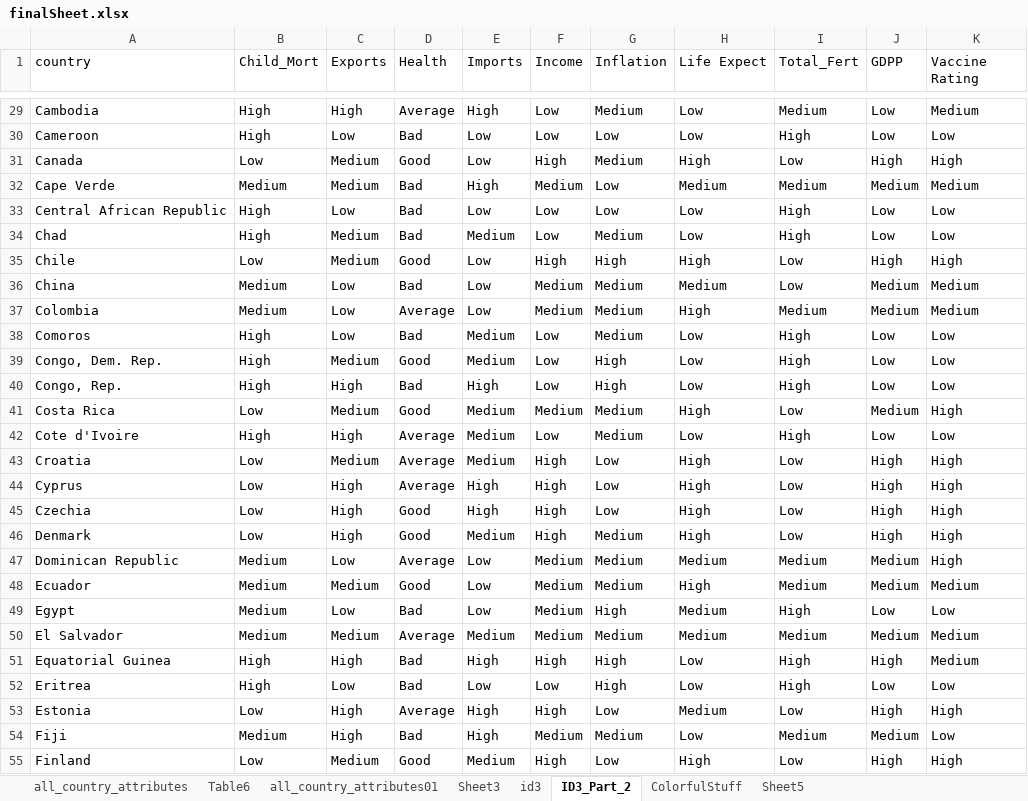
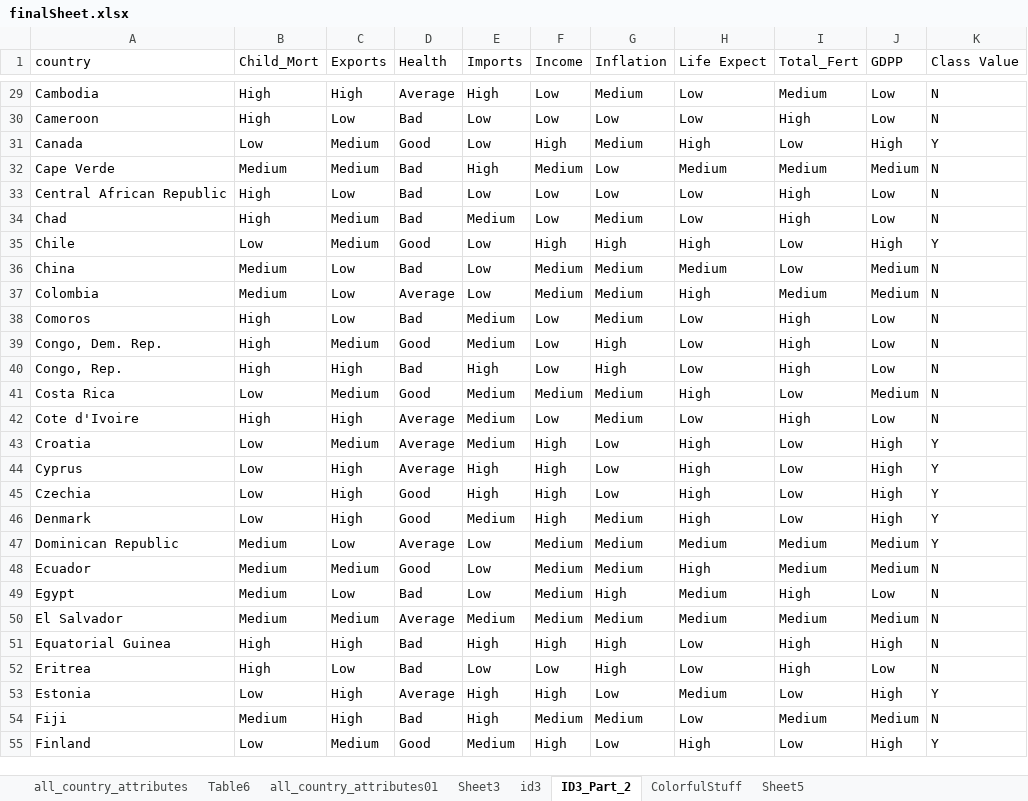
Before and after one commit to zfnoorani/dataMiningFinal, an Excel workbook: finalSheet.xlsx, sheet ID3_Part_2, drawn as a sheet; only a part is shown, gaps mark what is left out; values as stored, in another font and other column widths than the file's, no borders; the diff covers the shown part only; the diff names each change by its address in the sheet, - before the commit and + after, or states it on an @@ line.

```diff
--- a/finalSheet.xlsx (sheet ID3_Part_2)
+++ b/finalSheet.xlsx (sheet ID3_Part_2)
-K1: Vaccine Rating
+K1: Class Value
-K29 (Class Value): Medium
+K29 (Class Value): N
-K30 (Class Value): Low
+K30 (Class Value): N
-K31 (Class Value): High
+K31 (Class Value): Y
-K32 (Class Value): Medium
+K32 (Class Value): N
-K33:K34 (Class Value): Low
+K33:K34 (Class Value): N
-K35 (Class Value): High
+K35 (Class Value): Y
-K36:K37 (Class Value): Medium
+K36:K37 (Class Value): N
-K38:K40 (Class Value): Low
+K38:K40 (Class Value): N
-K41 (Class Value): High
+K41 (Class Value): N
-K42 (Class Value): Low
+K42 (Class Value): N
-K43:K47 (Class Value): High
+K43:K47 (Class Value): Y
-K48 (Class Value): Medium
+K48 (Class Value): N
-K49 (Class Value): Low
+K49 (Class Value): N
-K50:K51 (Class Value): Medium
+K50:K51 (Class Value): N
-K52 (Class Value): Low
+K52 (Class Value): N
-K53 (Class Value): High
+K53 (Class Value): Y
-K54 (Class Value): Low
+K54 (Class Value): N
-K55 (Class Value): High
+K55 (Class Value): Y
```
Also changed, not shown: 140 edited cells elsewhere in this sheet, sheet id3, sheet ColorfulStuff, sheet all_country_attributes, formulas that keep their value, 1 other file.
